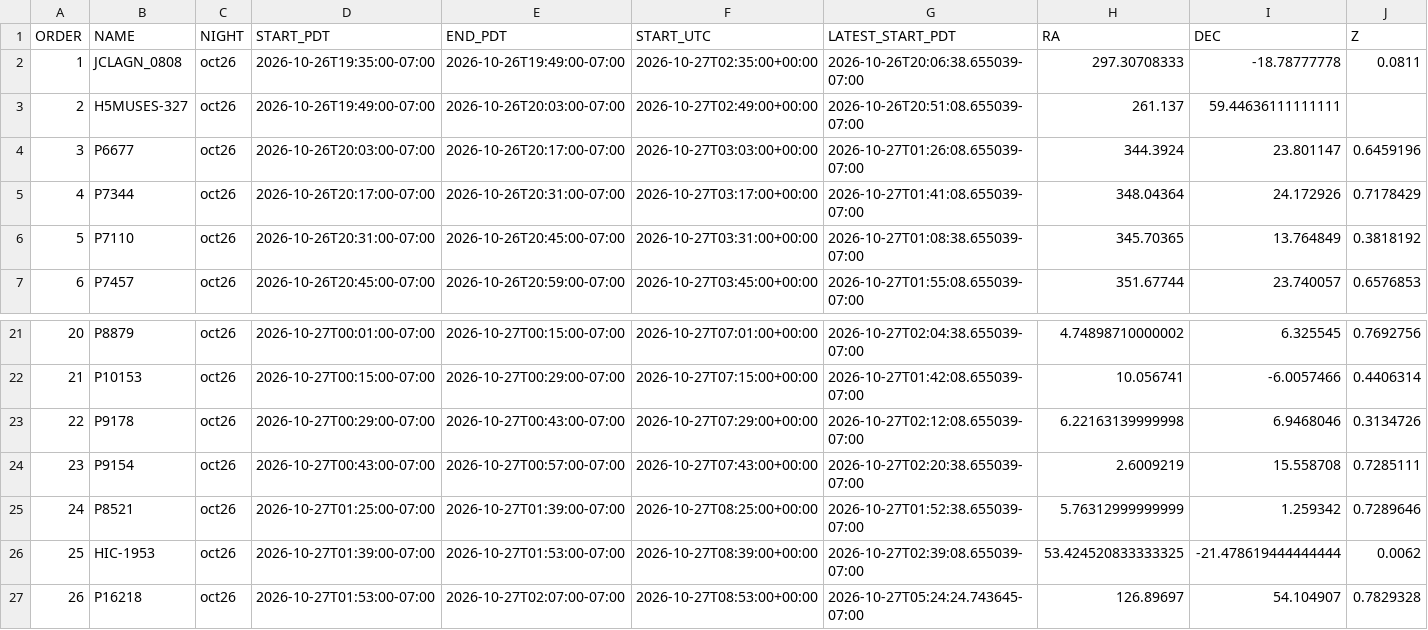
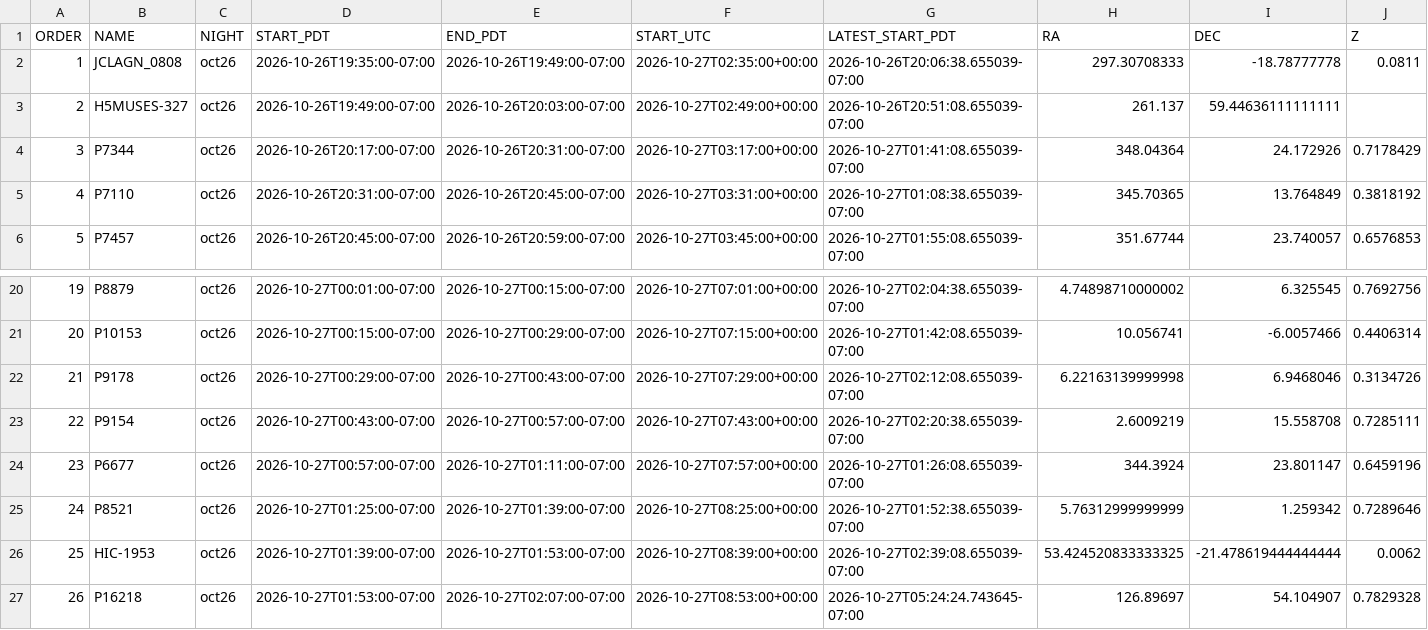
Before and after one commit to xoubish/CLAGN, a CSV file: docs/october/all_80_targets.csv, drawn as a sheet; only a part is shown, gaps mark what is left out; removed rows and columns are numbered as before the commit, all else as after; rows hold the shown columns only; the diff names each change by its address in the sheet, - before the commit and + after, or states it on an @@ line.

```diff
--- a/docs/october/all_80_targets.csv
+++ b/docs/october/all_80_targets.csv
-row 4: 3 | P6677 | oct26 | 2026-10-26T20:03:00-07:00 | 2026-10-26T20:17:00-07:00 | 2026-10-27T03:03:00+00:00 | 2026-10-27T01:26:08.655039-07:00 | 344.3924 | 23.801147 | 0.6459196
@@ column A (ORDER) renumbered between rows 4 and 23 @@
+row 24: 23 | P6677 | oct26 | 2026-10-27T00:57:00-07:00 | 2026-10-27T01:11:00-07:00 | 2026-10-27T07:57:00+00:00 | 2026-10-27T01:26:08.655039-07:00 | 344.3924 | 23.801147 | 0.6459196
```
Also changed, not shown: docs/october/oct26_ngps.csv, docs/october/oct27_ngps.csv, 19 other files.
